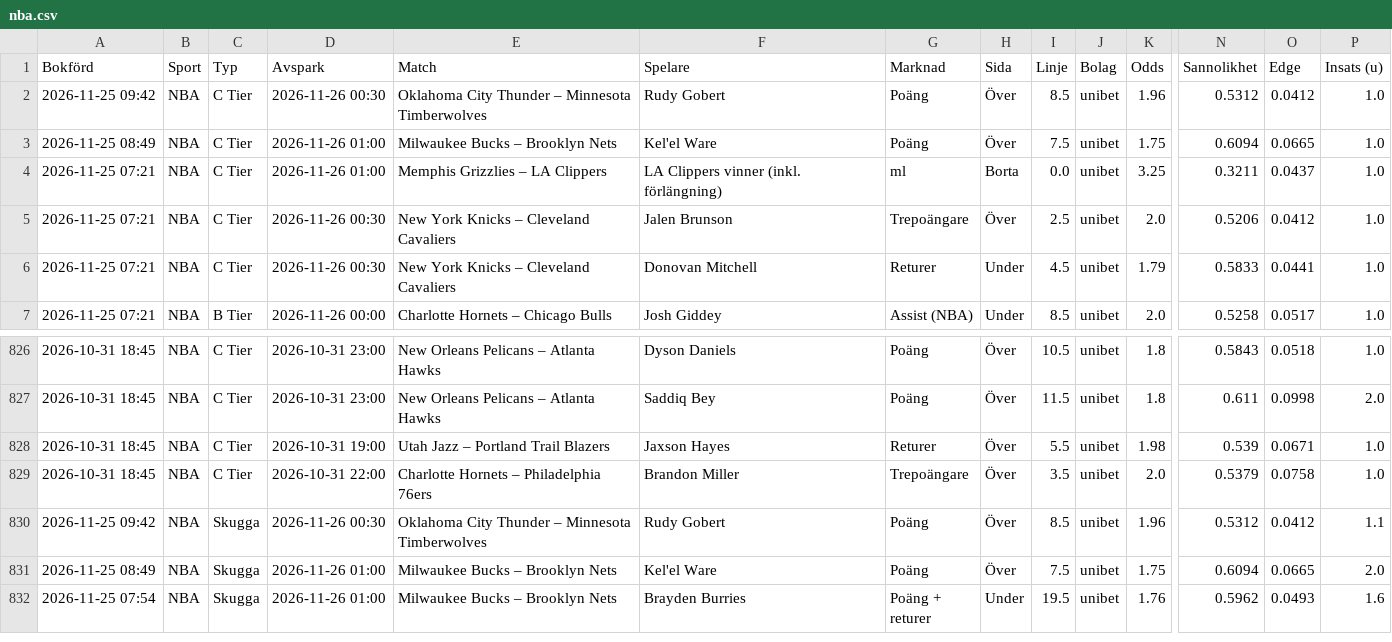
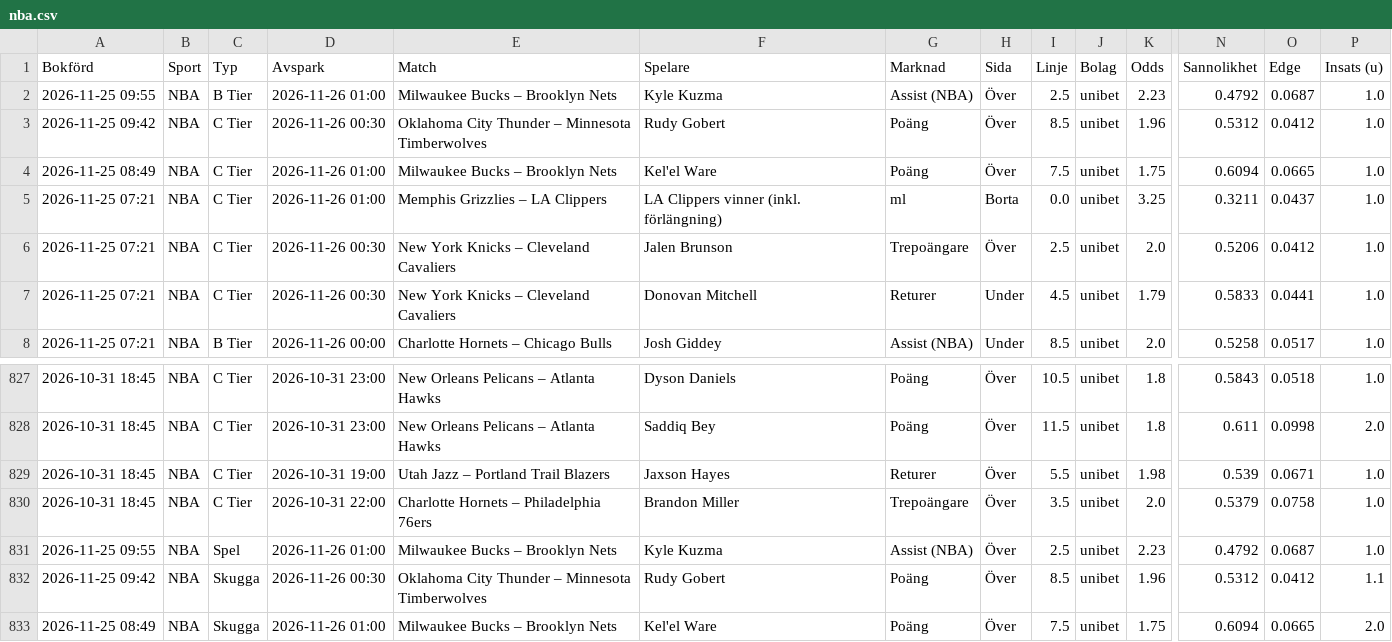
Before and after one commit to FatFockFrank888/propsbot, a CSV file: site/csv/nba.csv, drawn as a sheet; only a part is shown, gaps mark what is left out; the shorter side is filled out with more unchanged rows; rows hold the shown columns only; the diff names each change by its address in the sheet, - before the commit and + after, or states it on an @@ line.

```diff
--- a/site/csv/nba.csv
+++ b/site/csv/nba.csv
+row 2: 2026-11-25 09:55 | NBA | B Tier | 2026-11-26 01:00 | Milwaukee Bucks – Brooklyn Nets | Kyle Kuzma | Assist (NBA) | Över | 2.5 | unibet | 2.23 | 0.4792 | 0.0687 | 1.0
+row 831: 2026-11-25 09:55 | NBA | Spel | 2026-11-26 01:00 | Milwaukee Bucks – Brooklyn Nets | Kyle Kuzma | Assist (NBA) | Över | 2.5 | unibet | 2.23 | 0.4792 | 0.0687 | 1.0
```
Also changed, not shown: site/csv/sammanfattning.csv, site/csv/tier_nyckeltal.csv, 28 other files.
